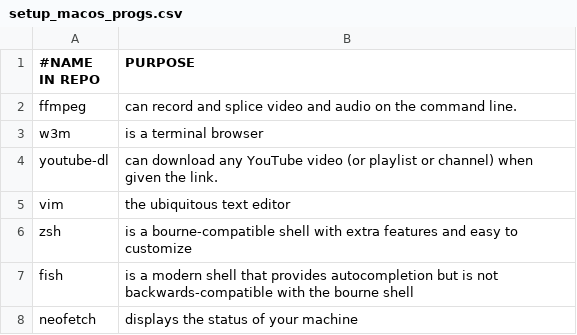
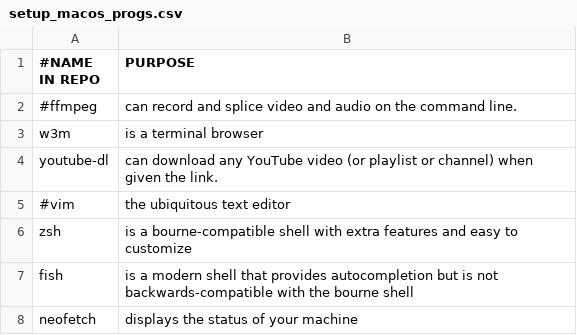
Before and after one commit to danielgleonard/scripts, a CSV file: setup_macos_progs.csv, drawn as a sheet.

Commit message:
removed ffmpeg & vim

```diff
--- a/setup_macos_progs.csv
+++ b/setup_macos_progs.csv
@@ -1,6 +1,6 @@
 #NAME IN REPO,PURPOSE
-ffmpeg,"can record and splice video and audio on the command line."
+#ffmpeg,"can record and splice video and audio on the command line."
 w3m,"is a terminal browser"
 youtube-dl,"can download any YouTube video (or playlist or channel) when given the link."
-vim,"the ubiquitous text editor"
+#vim,"the ubiquitous text editor"
 zsh,"is a bourne-compatible shell with extra features and easy to customize"
```
